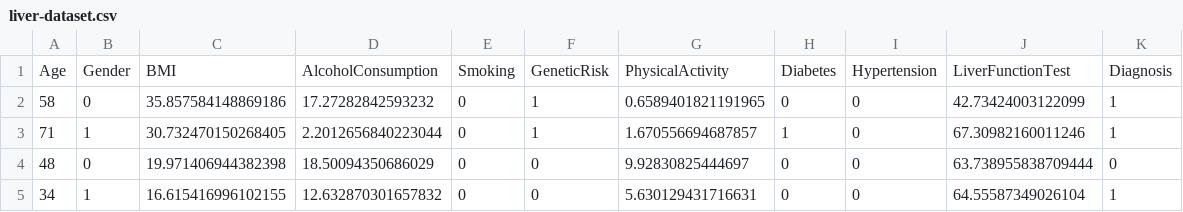
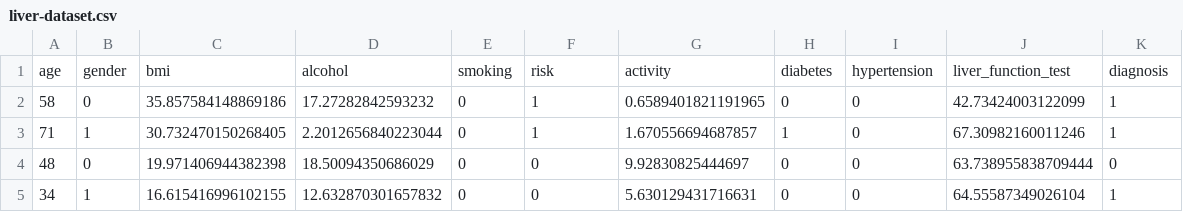
Before and after one commit to zzaid17/biohack-2025, a CSV file: data/original-files/liver-dataset.csv, drawn as a sheet; only a part is shown; removed rows and columns are numbered as before the commit, all else as after; the diff names each change by its address in the sheet, - before the commit and + after, or states it on an @@ line.

```diff
--- a/data/original-files/liver-dataset.csv
+++ b/data/original-files/liver-dataset.csv
-row 1: Age | Gender | BMI | AlcoholConsumption | Smoking | GeneticRisk | PhysicalActivity | Diabetes | Hypertension | LiverFunctionTest | Diagnosis
+row 1: age | gender | bmi | alcohol | smoking | risk | activity | diabetes | hypertension | liver_function_test | diagnosis
```
Also changed, not shown: data/original-files/stroke-dataset.csv, 9 other files.
